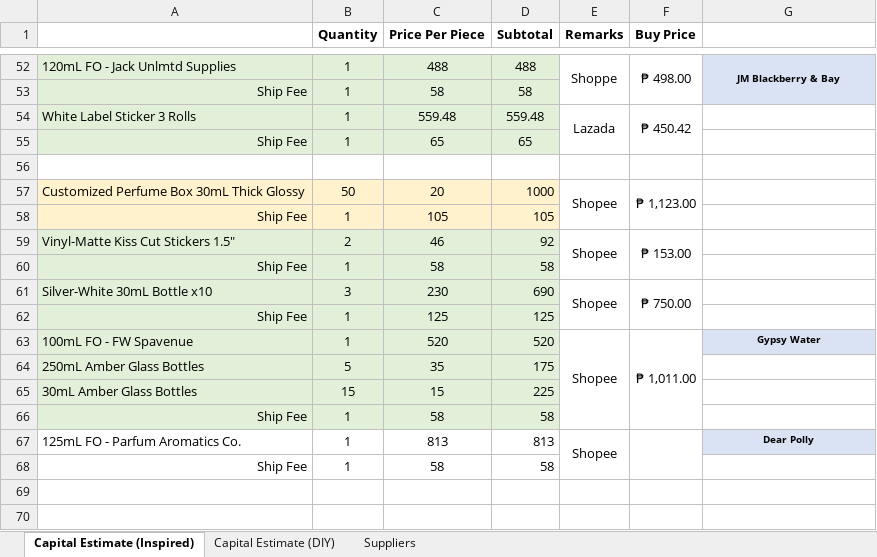
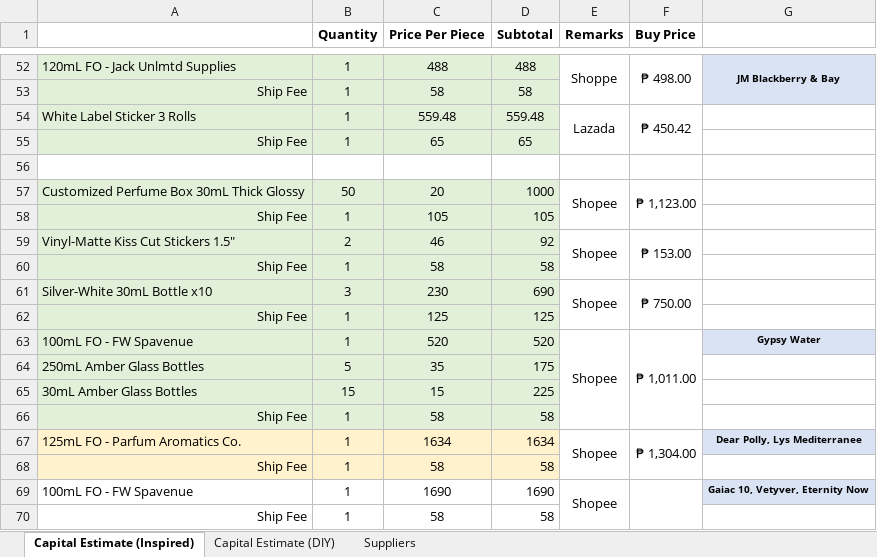
Before and after one commit to sdbrgo/MyOwnScentRepo, an Excel workbook: Supplies.xlsx, sheet Capital Estimate (Inspired), drawn as a sheet; only a part is shown, gaps mark what is left out; values as stored, in another font and other column widths than the file's, no borders; removed rows and columns are numbered as before the commit, all else as after; the diff names each change by its address in the sheet, - before the commit and + after, or states it on an @@ line.

```diff
--- a/Supplies.xlsx (sheet Capital Estimate (Inspired))
+++ b/Supplies.xlsx (sheet Capital Estimate (Inspired))
-A57:D58 fill: #FFF2CC
+A57:D58 fill: #E2F0D9
-A67:D67 fill: none
+A67:D67 fill: #FFF2CC
-C67 (Price Per Piece): 813
+C67 (Price Per Piece): 1634
-D67 (Subtotal): 813
+D67 (Subtotal): 1634
-E67:E68 merged
+E67:E68 merged
-F67 (Buy Price): (empty)
+F67 (Buy Price): ₱ 1,304.00
-F67:F68 merged
+F67:F68 merged
-G67: Dear Polly
+G67: Dear Polly, Lys Mediterranee
+row 68: Ship Fee | 1 | 58 | 58
+row 69: 100mL FO - FW Spavenue | 1 | 1690 | 1690 | Shopee |  | Gaiac 10, Vetyver, Eternity Now
```
Also changed, not shown: Inventory & Costings.xlsx, Purchase Records.xlsx, 1 other file.
